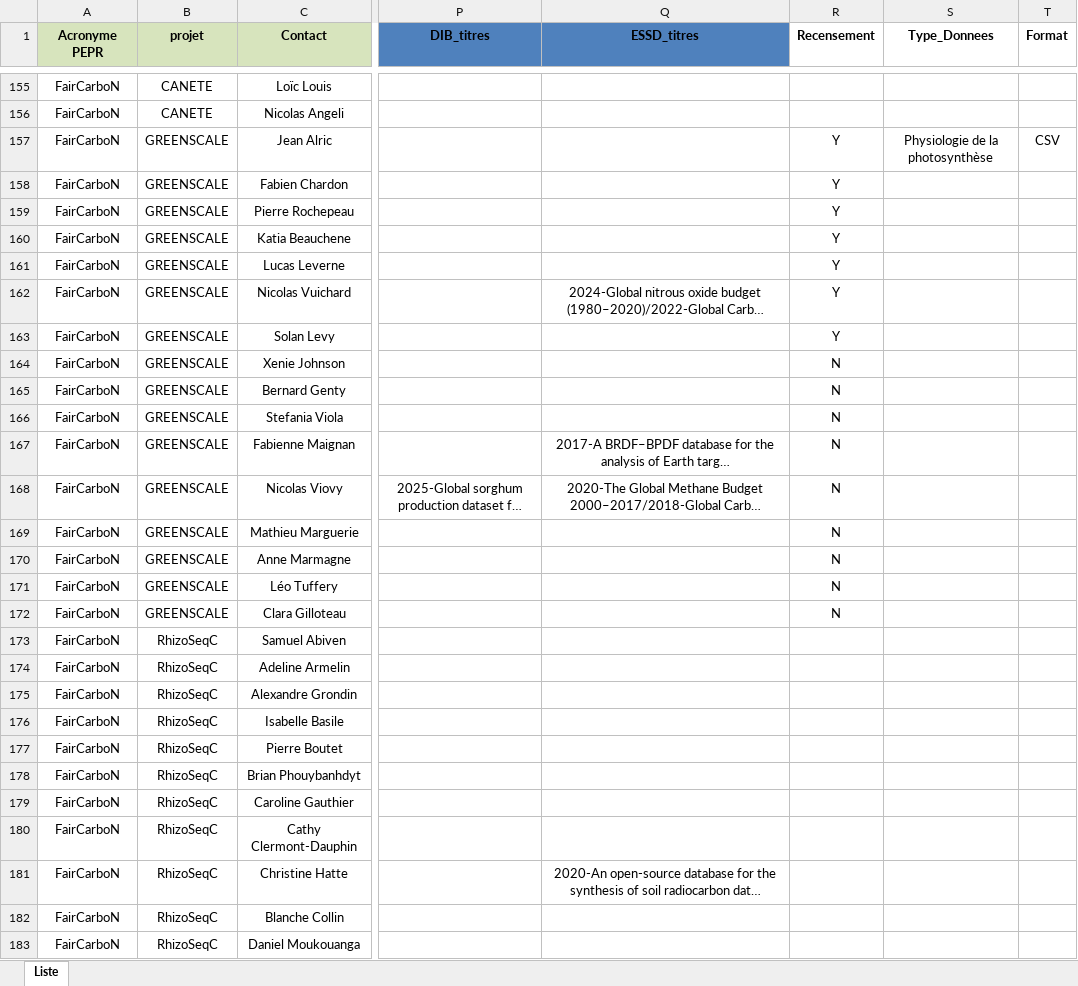
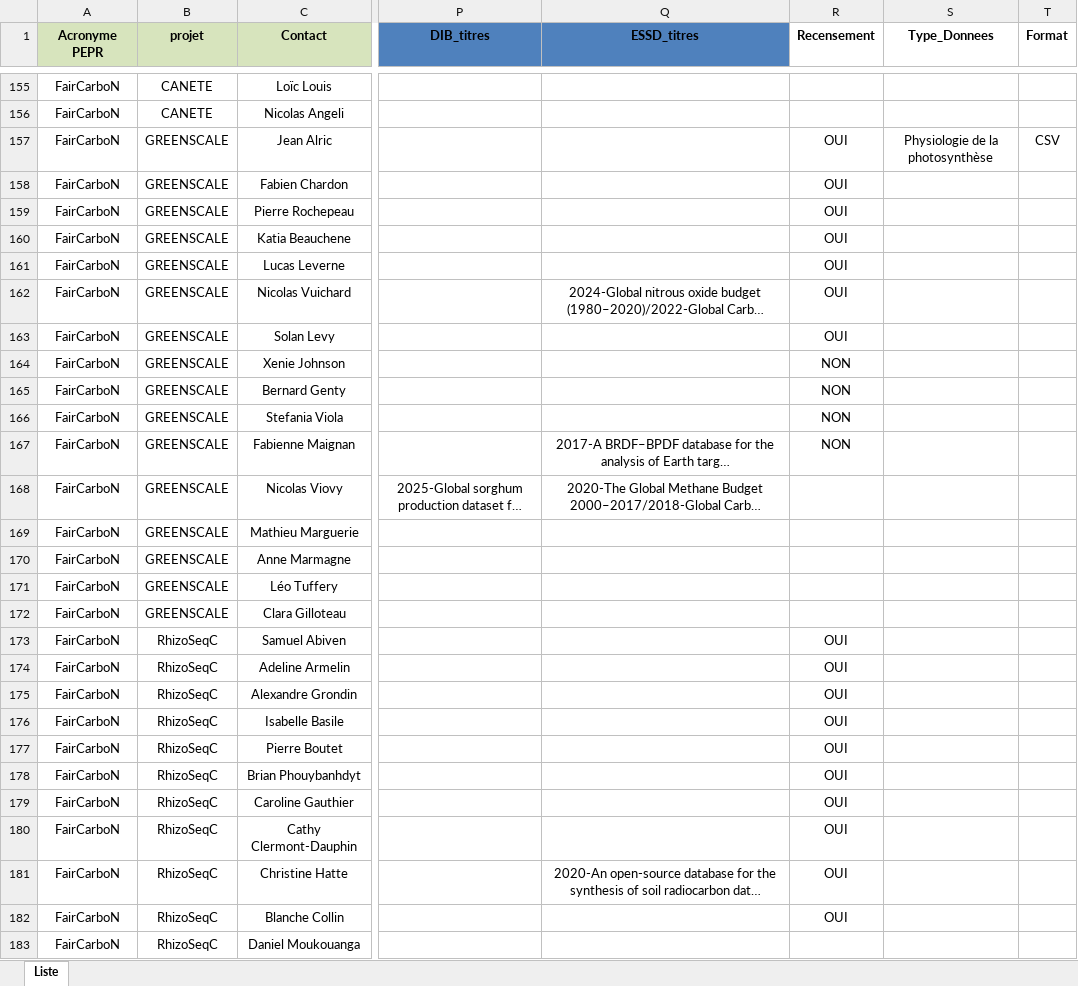
Before and after one commit to faircarbon/FairCarboN_datas, an Excel workbook: Data/FairCarboN_Datas_Contacts.xlsx, sheet Liste, drawn as a sheet; only a part is shown, gaps mark what is left out; long unchanged cells end in …; values as stored, in another font and other column widths than the file's, no borders; the diff covers the shown part only; the diff names each change by its address in the sheet, - before the commit and + after, or states it on an @@ line.

```diff
--- a/Data/FairCarboN_Datas_Contacts.xlsx (sheet Liste)
+++ b/Data/FairCarboN_Datas_Contacts.xlsx (sheet Liste)
-R157:R163 (Recensement): Y
+R157:R163 (Recensement): OUI
-R164:R167 (Recensement): N
+R164:R167 (Recensement): NON
-R168:R172 (Recensement): N
+R168:R172 (Recensement): (empty)
-R173:R182 (Recensement): (empty)
+R173:R182 (Recensement): OUI
```
Also changed, not shown: 89 edited cells elsewhere in this sheet, Data/PGD/PGD_structuration.xlsx, 5 other files.
